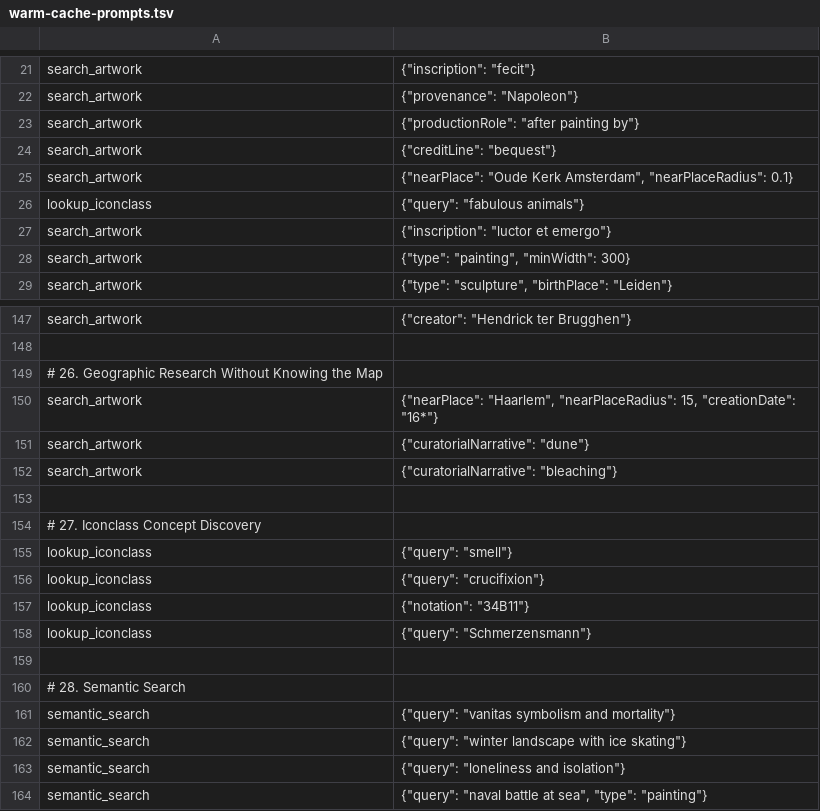
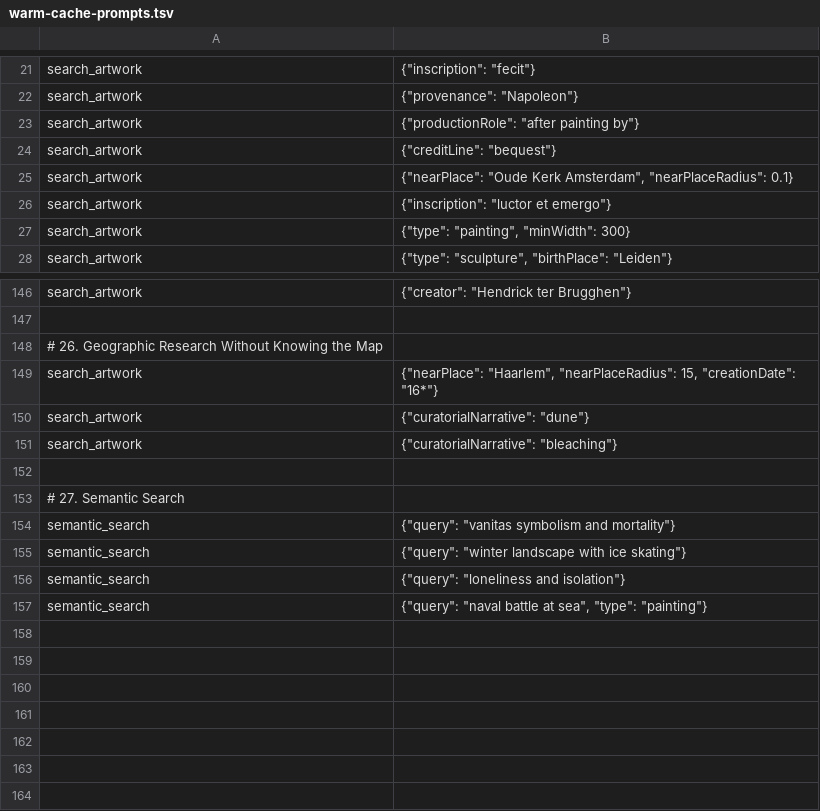
Before and after one commit to kintopp/rijksmuseum-mcp-plus, a TSV file: scripts/warm-cache-prompts.tsv, drawn as a sheet; only a part is shown, gaps mark what is left out.

```diff
--- a/scripts/warm-cache-prompts.tsv
+++ b/scripts/warm-cache-prompts.tsv
@@ -25,3 +25,2 @@ search_artwork	{"creditLine": "bequest"}
 search_artwork	{"nearPlace": "Oude Kerk Amsterdam", "nearPlaceRadius": 0.1}
-lookup_iconclass	{"query": "fabulous animals"}
 search_artwork	{"inscription": "luctor et emergo"}
@@ -153,9 +152,3 @@ search_artwork	{"curatorialNarrative": "bleaching"}
 
-# 27. Iconclass Concept Discovery
-lookup_iconclass	{"query": "smell"}
-lookup_iconclass	{"query": "crucifixion"}
-lookup_iconclass	{"notation": "34B11"}
-lookup_iconclass	{"query": "Schmerzensmann"}
-
-# 28. Semantic Search
+# 27. Semantic Search
 semantic_search	{"query": "vanitas symbolism and mortality"}
```
Also changed, not shown: 11 other files.
